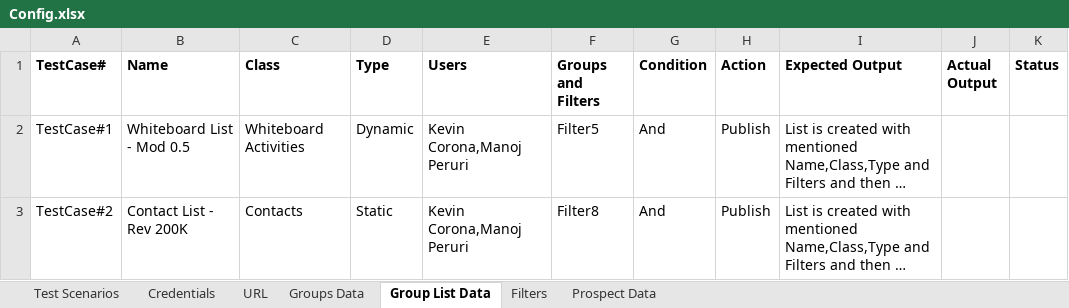
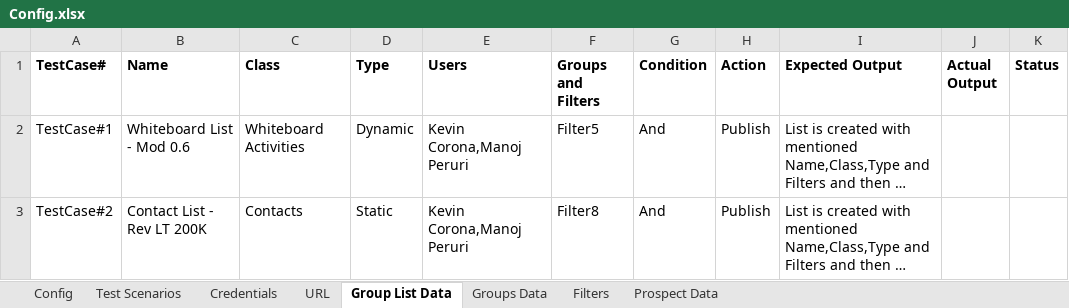
Before and after one commit to KMG-2072/Caffiene-RPA, an Excel workbook: Data/Config.xlsx, sheet Group List Data, drawn as a sheet; long unchanged cells end in …; values as stored, in another font and other column widths than the file's, no borders; the diff names each change by its address in the sheet, - before the commit and + after, or states it on an @@ line.

Commit message:
Added Exception Handling and Moved Config to the desktop of current user

```diff
--- a/Data/Config.xlsx (sheet Group List Data)
+++ b/Data/Config.xlsx (sheet Group List Data)
@@ sheet tab unhidden: Config @@
@@ sheet tab order changed: Config | Test Scenarios | Credentials | URL | Group List Data | Groups Data | Filters | Prospect Data @@
-B2 (Name): Whiteboard List - Mod 0.5
+B2 (Name): Whiteboard List - Mod 0.6
-B3 (Name): Contact List - Rev 200K
+B3 (Name): Contact List - Rev LT 200K
```
Also changed, not shown: sheet Groups Data, sheet Filters, 22 other files.
